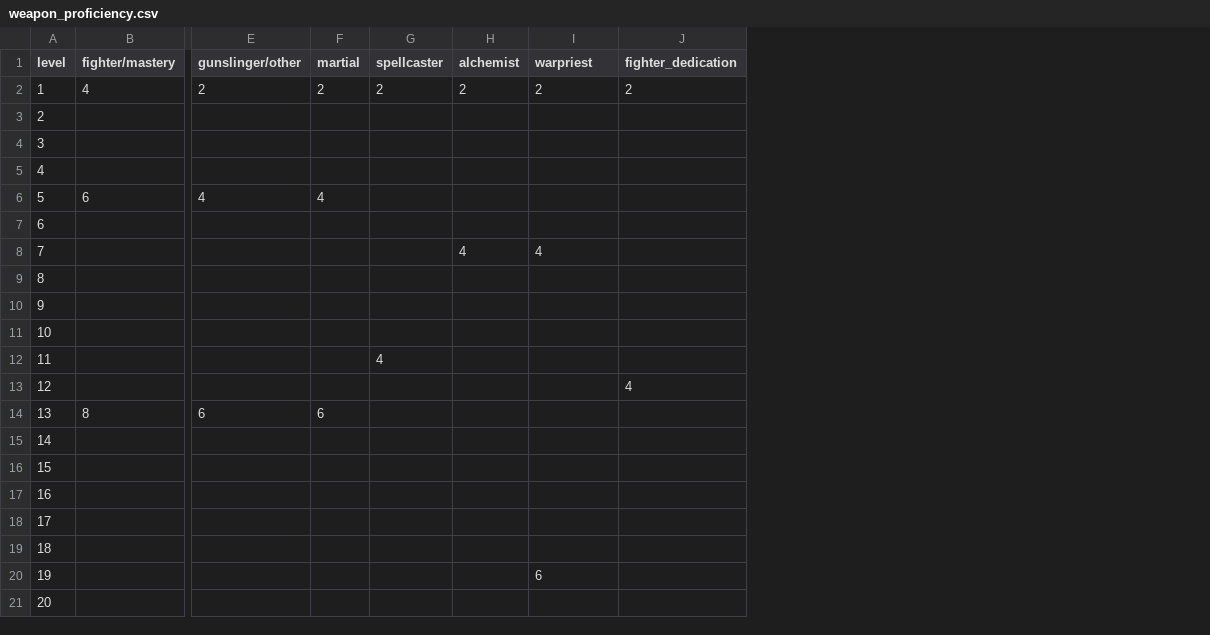
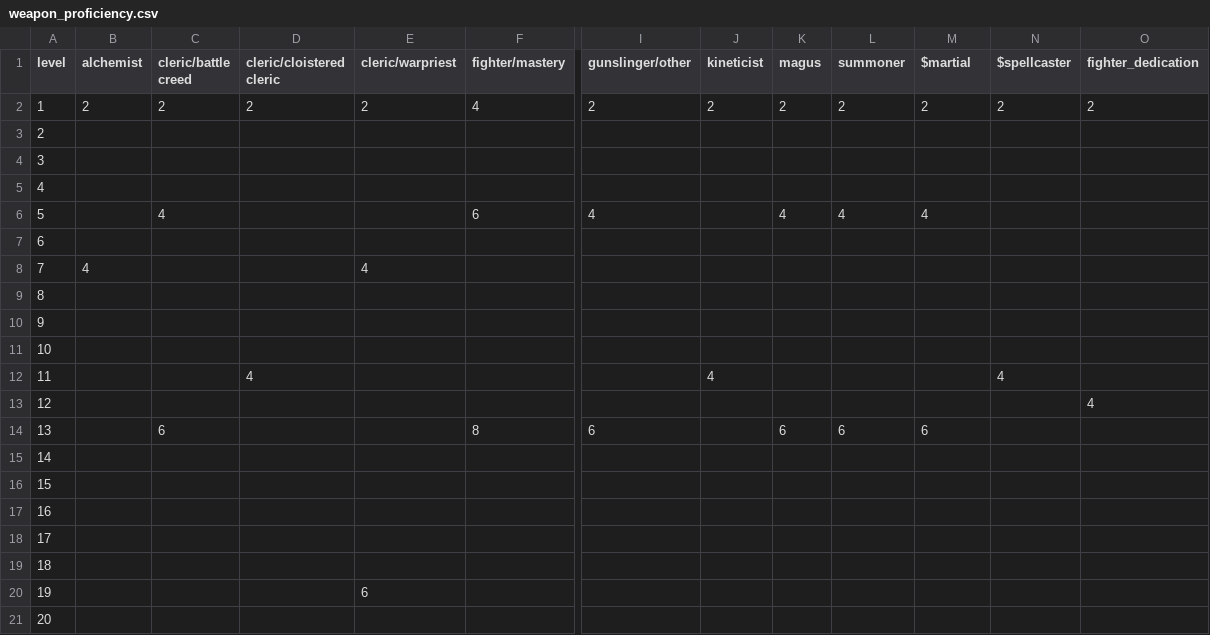
Before and after one commit to crusaderky/pathfinder2e_stats, a CSV file: pathfinder2e_stats/_tables/_PC/weapon_proficiency.csv, drawn as a sheet; only a part is shown, gaps mark what is left out; addresses are those after the commit; the diff names each change by its address in the sheet, - before the commit and + after, or states it on an @@ line.

Commit message:
Auto-expand tables to all classes

```diff
--- a/pathfinder2e_stats/_tables/_PC/weapon_proficiency.csv
+++ b/pathfinder2e_stats/_tables/_PC/weapon_proficiency.csv
+column B (alchemist), rows 2-8: 2 |  |  |  |  |  | 4
+column C (cleric/battle creed), rows 2-14: 2 |  |  |  | 4 |  |  |  |  |  |  |  | 6
+column D (cleric/cloistered cleric), rows 2-12: 2 |  |  |  |  |  |  |  |  |  | 4
+column E (cleric/warpriest), rows 2-20: 2 |  |  |  |  |  | 4 |  |  |  |  |  |  |  |  |  |  |  | 6
+column J (kineticist), rows 2-12: 2 |  |  |  |  |  |  |  |  |  | 4
-K1: martial
+K1: magus
-L1: spellcaster
+L1: summoner
-M1: alchemist
+M1: $martial
-N1: warpriest
+N1: $spellcaster
-L6 (summoner): (empty)
+L6 (summoner): 4
-M6 ($martial): (empty)
+M6 ($martial): 4
-M8 ($martial): 4
+M8 ($martial): (empty)
-N8 ($spellcaster): 4
+N8 ($spellcaster): (empty)
-L12 (summoner): 4
+L12 (summoner): (empty)
-N12 ($spellcaster): (empty)
+N12 ($spellcaster): 4
-L14 (summoner): (empty)
+L14 (summoner): 6
-M14 ($martial): (empty)
+M14 ($martial): 6
-N20 ($spellcaster): 6
+N20 ($spellcaster): (empty)
```
Also changed, not shown: pathfinder2e_stats/_tables/_PC/class_proficiency.csv, pathfinder2e_stats/_tables/_PC/spell_proficiency.csv, 12 other files.
